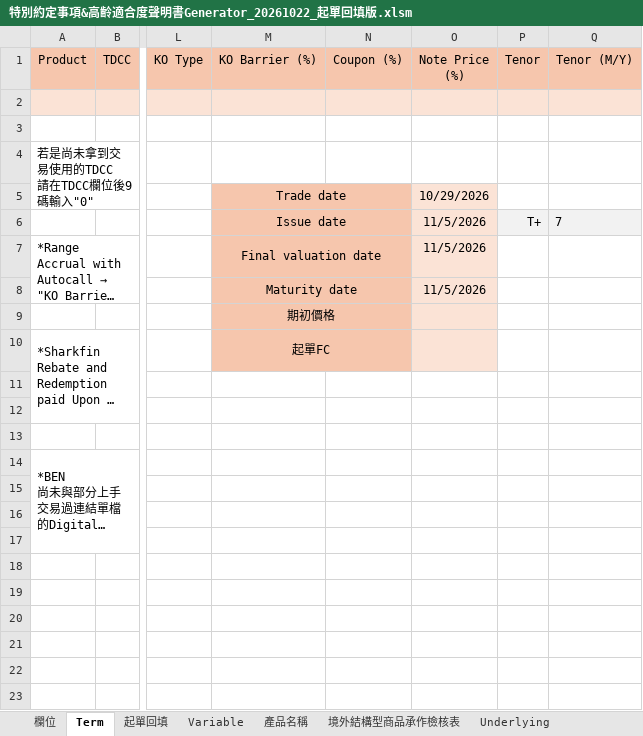
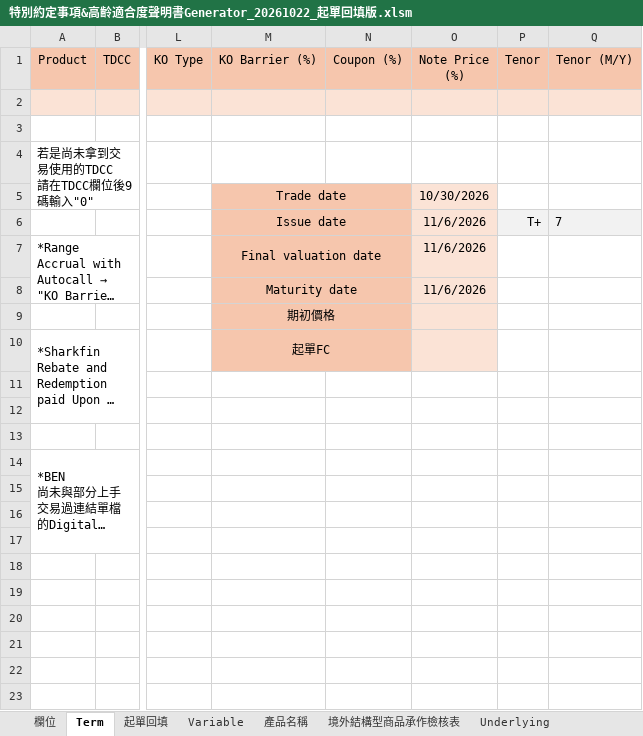
Before and after one commit to TaylorYam/-, an Excel workbook: 特別約定事項&高齡適合度聲明書Generator_20261022_起單回填版.xlsm, sheet Term, drawn as a sheet; only a part is shown, gaps mark what is left out; long unchanged cells end in …; values as stored, in another font and other column widths than the file's, no borders; charts and pictures not drawn; the diff names each change by its address in the sheet, - before the commit and + after, or states it on an @@ line.

```diff
--- a/特別約定事項&高齡適合度聲明書Generator_20261022_起單回填版.xlsm (sheet Term)
+++ b/特別約定事項&高齡適合度聲明書Generator_20261022_起單回填版.xlsm (sheet Term)
-O5: 10/29/2026
+O5: 10/30/2026
-O6:O8: 11/5/2026
+O6:O8: 11/6/2026
```
Also changed, not shown: sheet 起單回填, sheet 欄位, charts or pictures.
